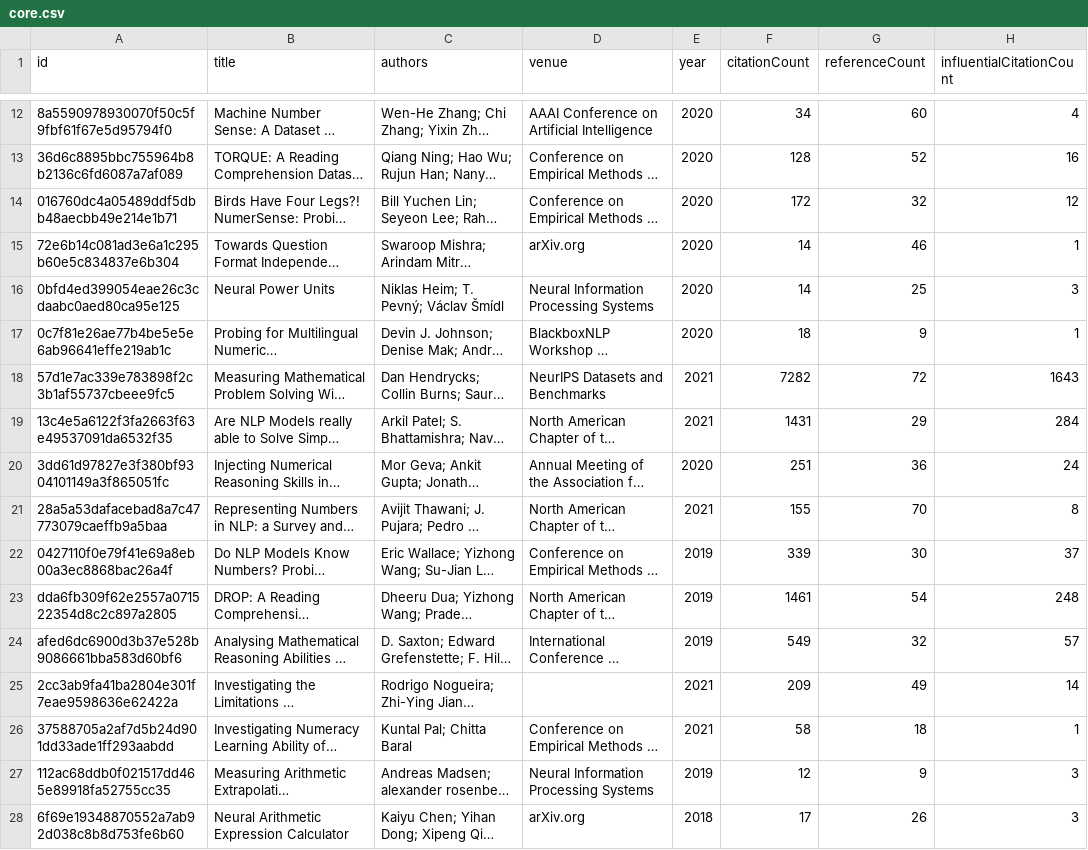
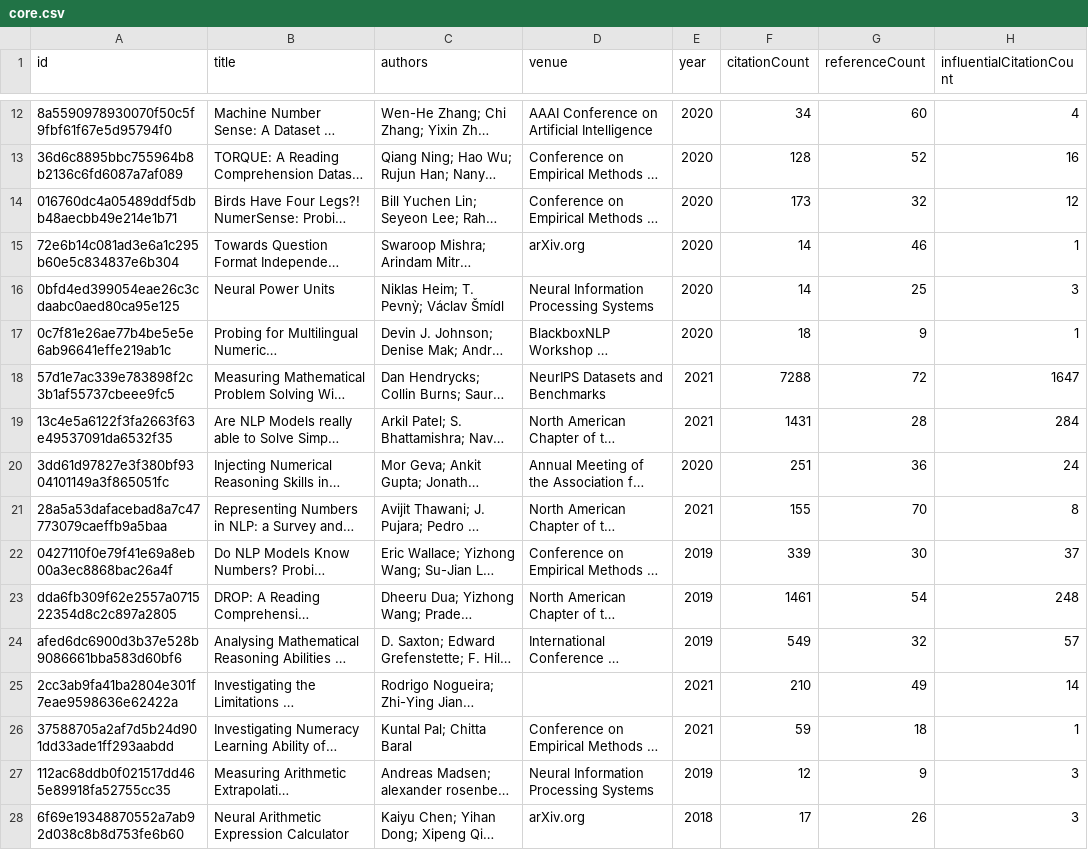
Before and after one commit to avijit-thawani/numeracy-in-nlp, a CSV file: data/core.csv, drawn as a sheet; only a part is shown, gaps mark what is left out; long unchanged cells end in …; the diff names each change by its address in the sheet, - before the commit and + after, or states it on an @@ line.

```diff
--- a/data/core.csv
+++ b/data/core.csv
-F14 (citationCount): 172
+F14 (citationCount): 173
-C16 (authors): Niklas Heim; T. Pevný; Václav Šmídl
+C16 (authors): Niklas Heim; T. Pevnỳ; Václav Šmídl
-F18 (citationCount): 7282
+F18 (citationCount): 7288
-H18 (influentialCitationCount): 1643
+H18 (influentialCitationCount): 1647
-G19 (referenceCount): 29
+G19 (referenceCount): 28
-F25 (citationCount): 209
+F25 (citationCount): 210
-F26 (citationCount): 58
+F26 (citationCount): 59
```
Also changed, not shown: 12 other files.
